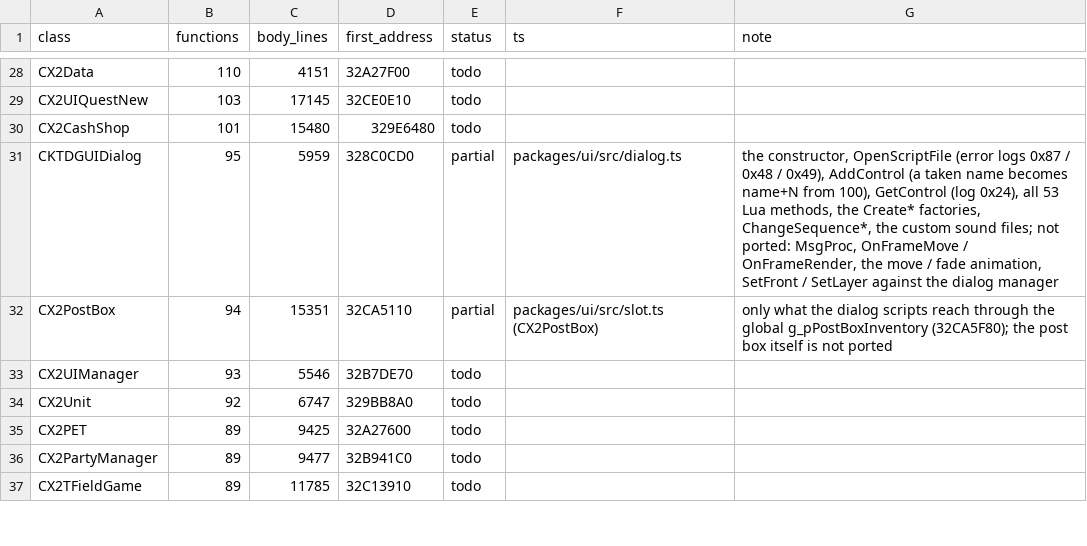
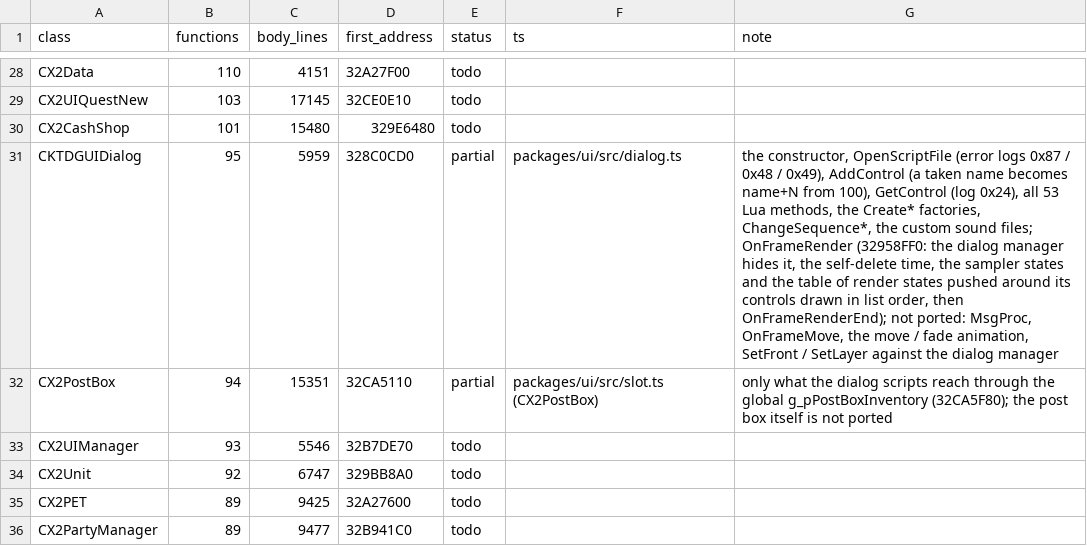
Before and after one commit to chuccb/Els_HK_2014-03-13, a TSV file: docs/ledger-classes.generated.tsv, drawn as a sheet; only a part is shown, gaps mark what is left out; the shorter side is filled out with more unchanged rows; the diff covers the shown part only.

```diff
--- a/docs/ledger-classes.generated.tsv
+++ b/docs/ledger-classes.generated.tsv
@@ -30,3 +30,3 @@ CX2UIQuestNew	103	17145	32CE0E10	todo
 CX2CashShop	101	15480	329E6480	todo		
-CKTDGUIDialog	95	5959	328C0CD0	partial	packages/ui/src/dialog.ts	the constructor, OpenScriptFile (error logs 0x87 / 0x48 / 0x49), AddControl (a taken name becomes name+N from 100), GetControl (log 0x24), all 53 Lua methods, the Create* factories, ChangeSequence*, the custom sound files; not ported: MsgProc, OnFrameMove / OnFrameRender, the move / fade animation, SetFront / SetLayer against the dialog manager
+CKTDGUIDialog	95	5959	328C0CD0	partial	packages/ui/src/dialog.ts	the constructor, OpenScriptFile (error logs 0x87 / 0x48 / 0x49), AddControl (a taken name becomes name+N from 100), GetControl (log 0x24), all 53 Lua methods, the Create* factories, ChangeSequence*, the custom sound files; OnFrameRender (32958FF0: the dialog manager hides it, the self-delete time, the sampler states and the table of render states pushed around its controls drawn in list order, then OnFrameRenderEnd); not ported: MsgProc, OnFrameMove, the move / fade animation, SetFront / SetLayer against the dialog manager
 CX2PostBox	94	15351	32CA5110	partial	packages/ui/src/slot.ts (CX2PostBox)	only what the dialog scripts reach through the global g_pPostBoxInventory (32CA5F80); the post box itself is not ported
```
Also changed, not shown: 8 edited cells elsewhere in this file, docs/ledger-classes.tsv, 15 other files.
